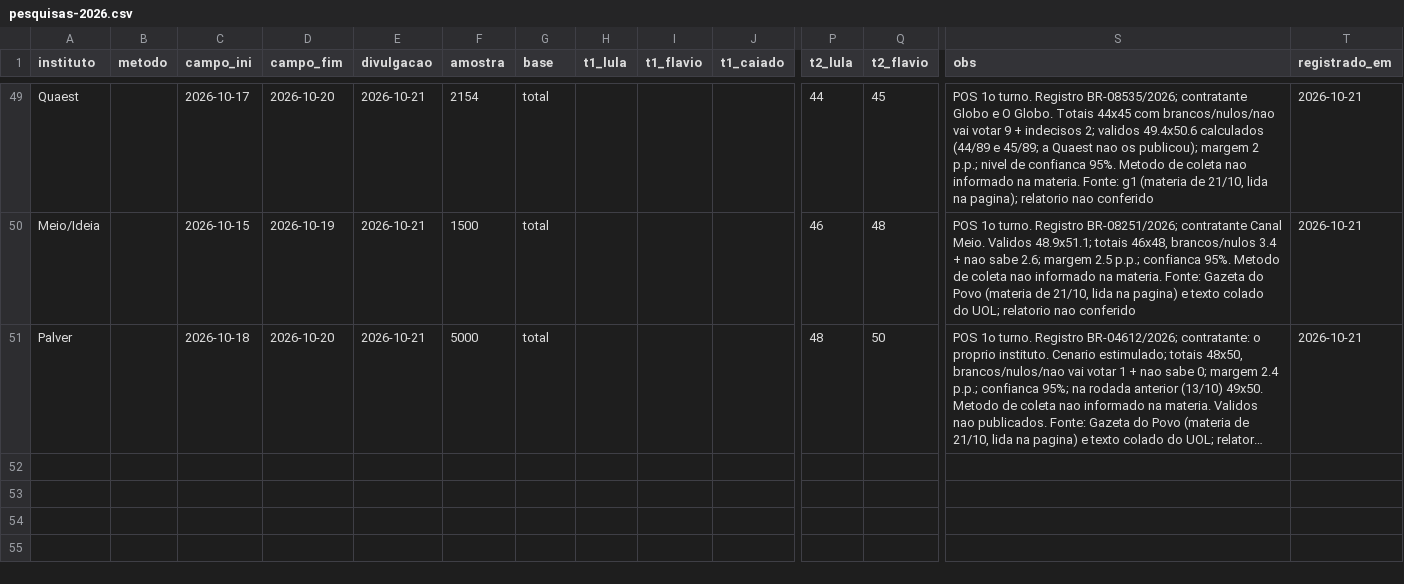
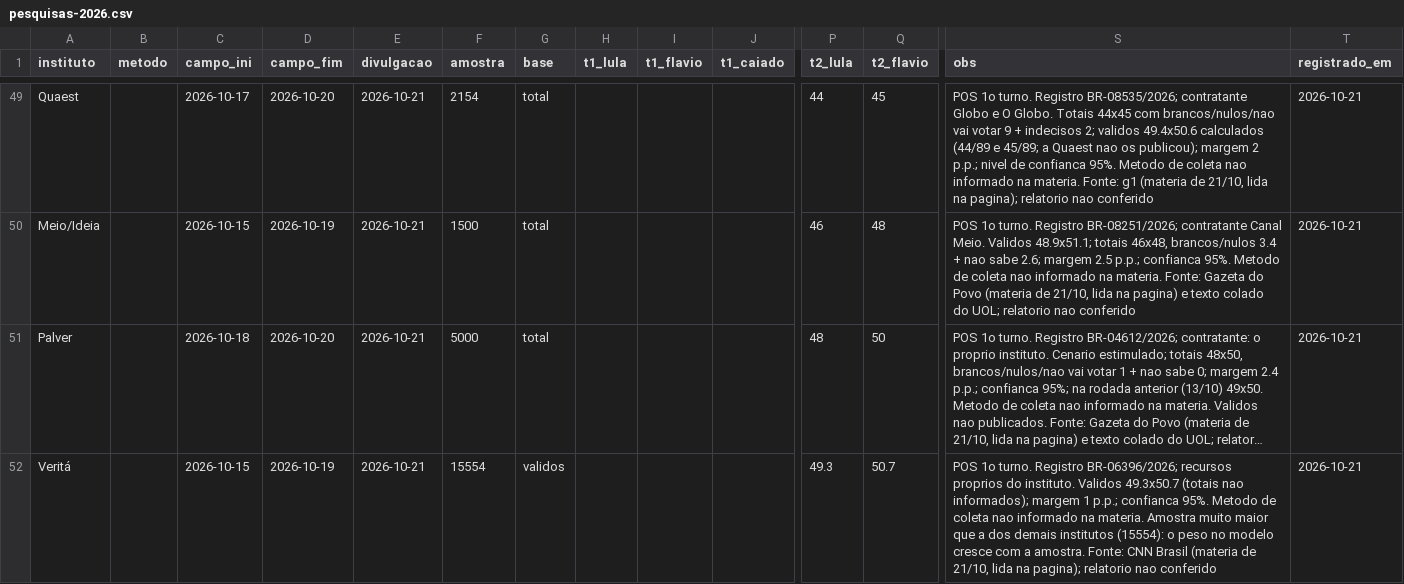
Before and after one commit to mtgr18977/sassamaruEleicoes26, a CSV file: datasets/pesquisas-2026.csv, drawn as a sheet; only a part is shown, gaps mark what is left out; long unchanged cells end in …; rows hold the shown columns only; the diff names each change by its address in the sheet, - before the commit and + after, or states it on an @@ line.

```diff
--- a/datasets/pesquisas-2026.csv
+++ b/datasets/pesquisas-2026.csv
+row 52: Veritá |  | 2026-10-15 | 2026-10-19 | 2026-10-21 | 15554 | validos |  |  |  | 49.3 | 50.7 | POS 1o turno. Registro BR-06396/2026; recursos proprios do instituto. Validos 49.3x50.7 (totais nao informados); margem 1 p.p.; confianca 95%. Metodo de coleta nao informado na materia. Amostra muito maior que a dos demais institutos (15554): o peso no modelo cresce com a amostra. Fonte: CNN Brasil (materia de 21/10, lida na pagina); relatorio nao conferido | 2026-10-21
```
Also changed, not shown: datasets/pesquisas-2turno-pos-1t-2026.csv, modelos/previsao-capitais-turno2.csv, 22 other files.
